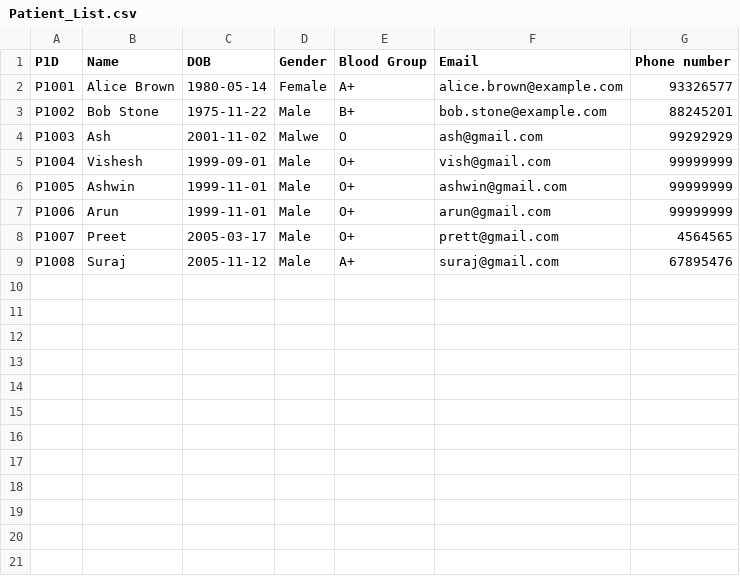
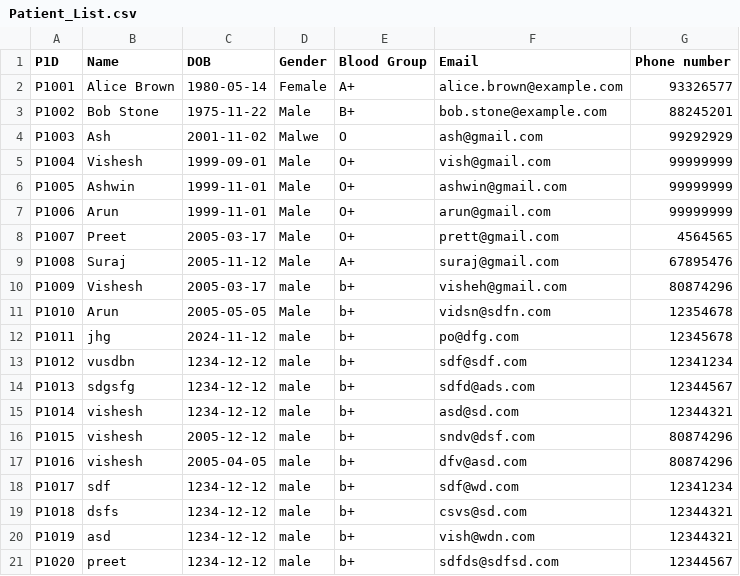
Before and after one commit to KuroInit/SC2002_Assignment, a CSV file: Patient_List.csv, drawn as a sheet.

```diff
--- a/Patient_List.csv
+++ b/Patient_List.csv
@@ -9 +9,13 @@ P1007,Preet,2005-03-17,Male,O+,prett@gmail.com,4564565
 P1008,Suraj,2005-11-12,Male,A+,suraj@gmail.com,67895476
+P1009,Vishesh,2005-03-17,male,b+,visheh@gmail.com,80874296
+P1010,Arun,2005-05-05,Male,b+,vidsn@sdfn.com,12354678
+P1011,jhg,2024-11-12,male,b+,po@dfg.com,12345678
+P1012,vusdbn,1234-12-12,male,b+,sdf@sdf.com,12341234
+P1013,sdgsfg,1234-12-12,male,b+,sdfd@ads.com,12344567
+P1014,vishesh,1234-12-12,male,b+,asd@sd.com,12344321
+P1015,vishesh,2005-12-12,male,b+,sndv@dsf.com,80874296
+P1016,vishesh,2005-04-05,male,b+,dfv@asd.com,80874296
+P1017,sdf,1234-12-12,male,b+,sdf@wd.com,12341234
+P1018,dsfs,1234-12-12,male,b+,csvs@sd.com,12344321
+P1019,asd,1234-12-12,male,b+,vish@wdn.com,12344321
+P1020,preet,1234-12-12,male,b+,sdfds@sdfsd.com,12344567
```
Also changed, not shown: Patient_Passwords.csv, 3 other files.
